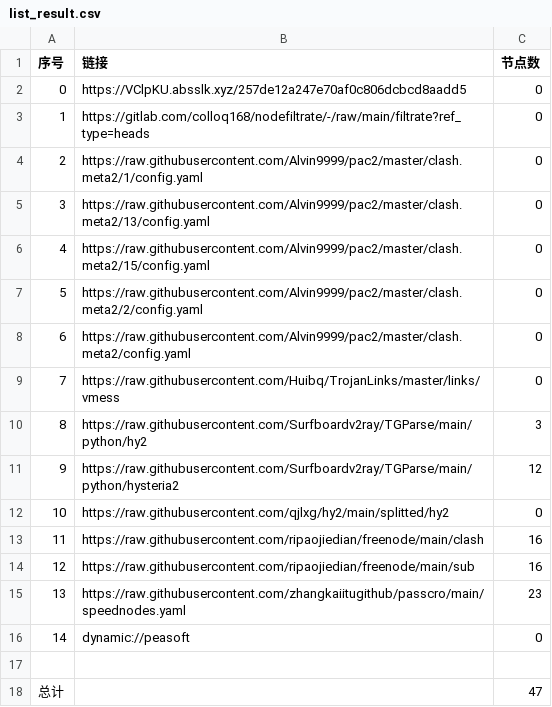
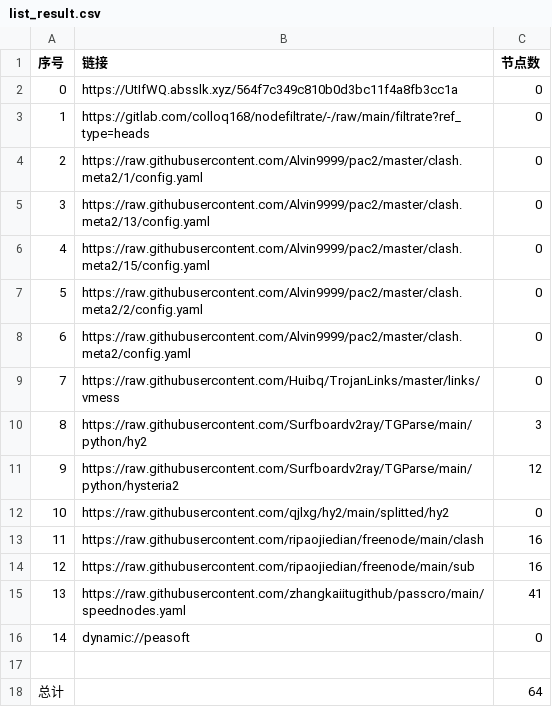
Before and after one commit to aquace/-dl, a CSV file: list_result.csv, drawn as a sheet.

```diff
--- a/list_result.csv
+++ b/list_result.csv
@@ -1,3 +1,3 @@
 序号,链接,节点数
-0,https://VClpKU.absslk.xyz/257de12a247e70af0c806dcbcd8aadd5,0
+0,https://UtIfWQ.absslk.xyz/564f7c349c810b0d3bc11f4a8fb3cc1a,0
 1,https://gitlab.com/colloq168/nodefiltrate/-/raw/main/filtrate?ref_type=heads,0
@@ -14,5 +14,5 @@
 12,https://raw.githubusercontent.com/ripaojiedian/freenode/main/sub,16
-13,https://raw.githubusercontent.com/zhangkaiitugithub/passcro/main/speednodes.yaml,23
+13,https://raw.githubusercontent.com/zhangkaiitugithub/passcro/main/speednodes.yaml,41
 14,dynamic://peasoft,0
 
-总计,,47
+总计,,64
```
Also changed, not shown: 19 other files.
